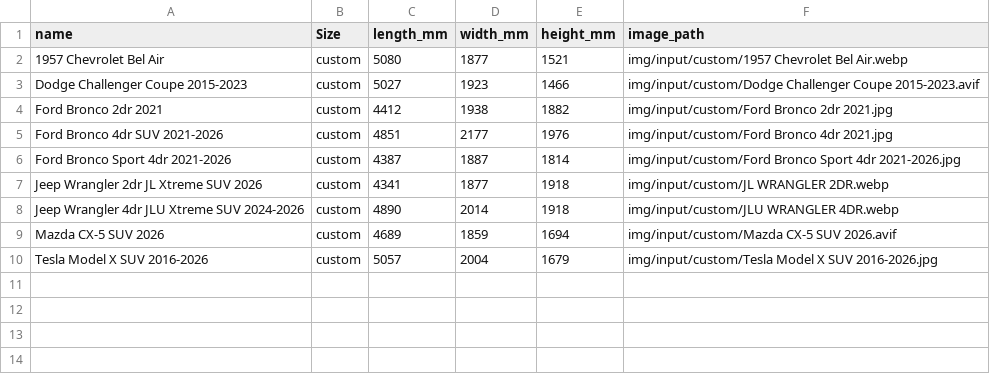
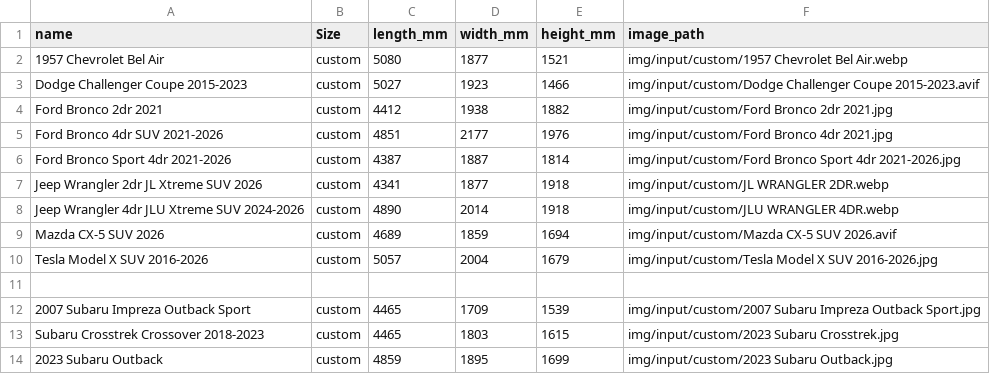
Before and after one commit to licwan62/AI-Pickups-Normalize-Side-View, a CSV file: data/projects/custom.csv, drawn as a sheet; the diff names each change by its address in the sheet, - before the commit and + after, or states it on an @@ line.

```diff
--- a/data/projects/custom.csv
+++ b/data/projects/custom.csv
+row 11: (empty)
+row 12: 2007 Subaru Impreza Outback Sport | custom | 4465 | 1709 | 1539 | img/input/custom/2007 Subaru Impreza Outback Sport.jpg
+row 13: Subaru Crosstrek Crossover 2018-2023 | custom | 4465 | 1803 | 1615 | img/input/custom/2023 Subaru Crosstrek.jpg
+row 14: 2023 Subaru Outback | custom | 4859 | 1895 | 1699 | img/input/custom/2023 Subaru Outback.jpg
```
Also changed, not shown: data/projects/2M&2XXL-530.csv, data/projects/4S&4XXL.csv, 5 other files.
